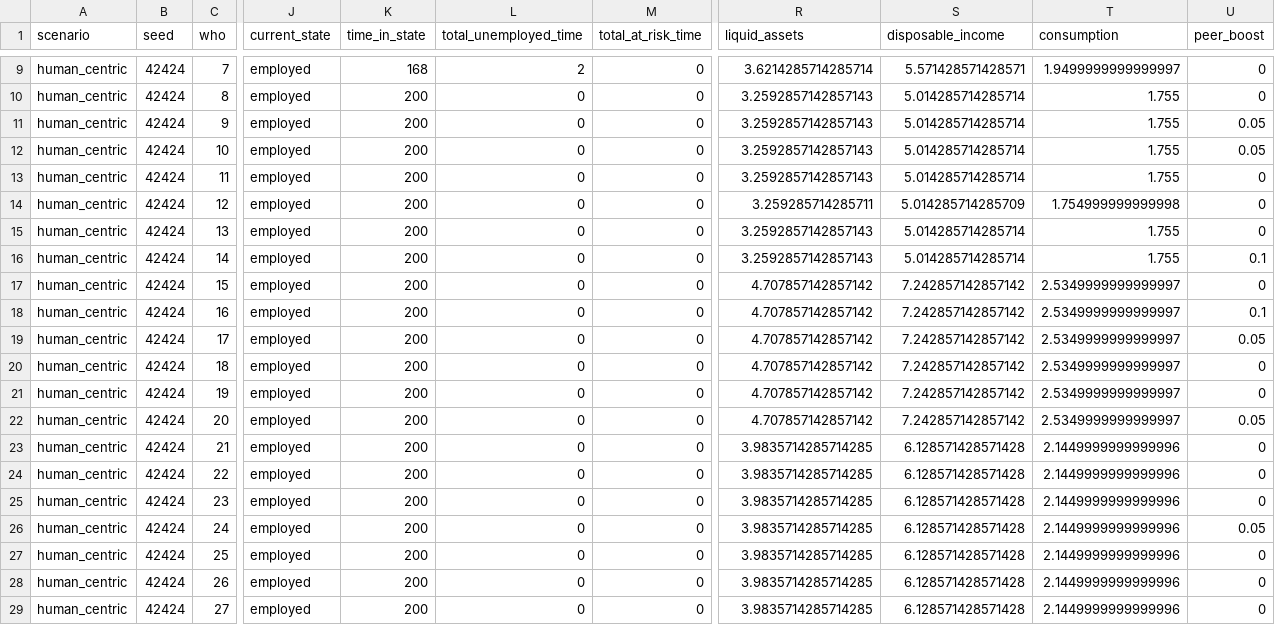
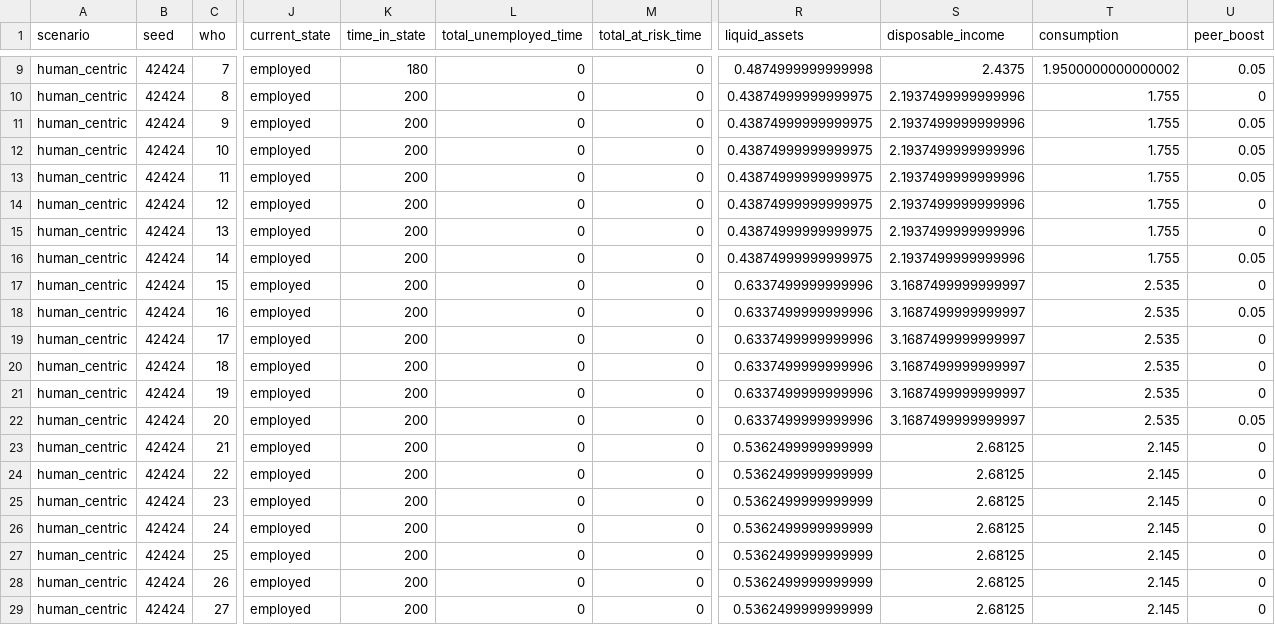
Before and after one commit to pazare/Macroeconomic-Simulation-Netlogo, a CSV file: extras/data/human_centric_seed_42424_workers.csv, drawn as a sheet; only a part is shown, gaps mark what is left out; the diff covers the shown part only; the diff names each change by its address in the sheet, - before the commit and + after, or states it on an @@ line.

```diff
--- a/extras/data/human_centric_seed_42424_workers.csv
+++ b/extras/data/human_centric_seed_42424_workers.csv
-K9 (time_in_state): 168
+K9 (time_in_state): 180
-L9 (total_unemployed_time): 2
+L9 (total_unemployed_time): 0
-R9 (liquid_assets): 3.6214285714285714
+R9 (liquid_assets): 0.4874999999999998
-S9 (disposable_income): 5.571428571428571
+S9 (disposable_income): 2.4375
-T9 (consumption): 1.9499999999999997
+T9 (consumption): 1.9500000000000002
-U9 (peer_boost): 0
+U9 (peer_boost): 0.05
-R10:R13 (liquid_assets): 3.2592857142857143
+R10:R13 (liquid_assets): 0.43874999999999975
-S10:S13 (disposable_income): 5.014285714285714
+S10:S13 (disposable_income): 2.1937499999999996
-U13 (peer_boost): 0
+U13 (peer_boost): 0.05
-R14 (liquid_assets): 3.259285714285711
+R14 (liquid_assets): 0.43874999999999975
-S14 (disposable_income): 5.014285714285709
+S14 (disposable_income): 2.1937499999999996
-T14 (consumption): 1.754999999999998
+T14 (consumption): 1.755
-R15:R16 (liquid_assets): 3.2592857142857143
+R15:R16 (liquid_assets): 0.43874999999999975
-S15:S16 (disposable_income): 5.014285714285714
+S15:S16 (disposable_income): 2.1937499999999996
-U16 (peer_boost): 0.1
+U16 (peer_boost): 0.05
-R17:R22 (liquid_assets): 4.707857142857142
+R17:R22 (liquid_assets): 0.6337499999999996
-S17:S22 (disposable_income): 7.242857142857142
+S17:S22 (disposable_income): 3.1687499999999997
-T17:T22 (consumption): 2.5349999999999997
+T17:T22 (consumption): 2.535
-U18 (peer_boost): 0.1
+U18 (peer_boost): 0.05
-U19 (peer_boost): 0.05
+U19 (peer_boost): 0
-R23:R29 (liquid_assets): 3.9835714285714285
+R23:R29 (liquid_assets): 0.5362499999999999
-S23:S29 (disposable_income): 6.128571428571428
+S23:S29 (disposable_income): 2.68125
-T23:T29 (consumption): 2.1449999999999996
+T23:T29 (consumption): 2.145
-U26 (peer_boost): 0.05
+U26 (peer_boost): 0
```
Also changed, not shown: 37 edited cells elsewhere in this file, extras/data/human_centric_seed_42424_history.csv, extras/data/human_centric_seed_42424_plots.csv, 23 other files.
